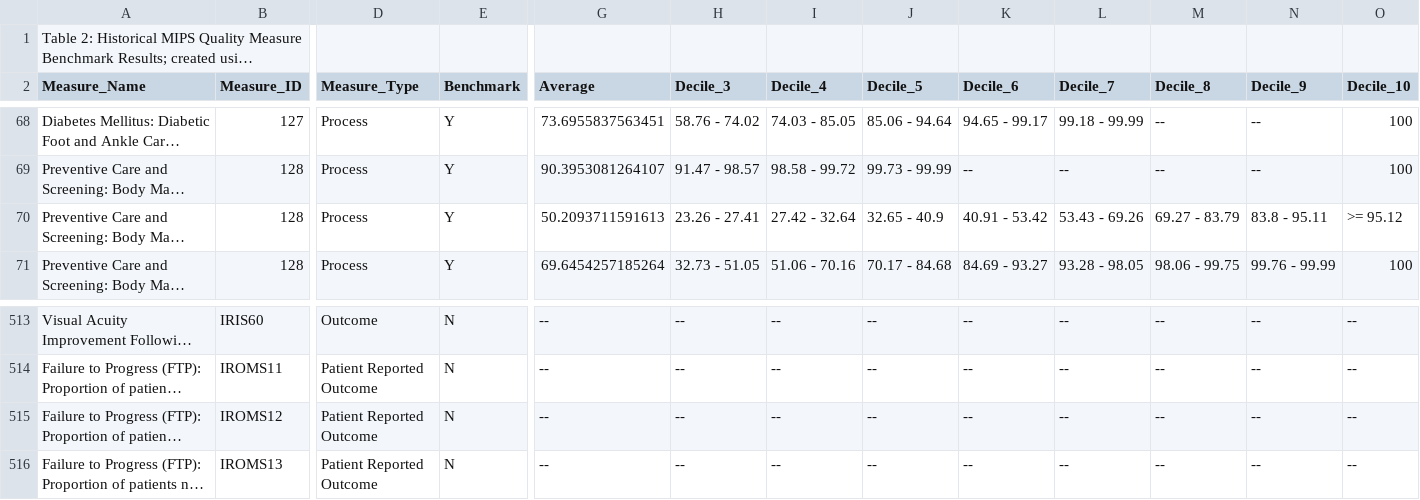
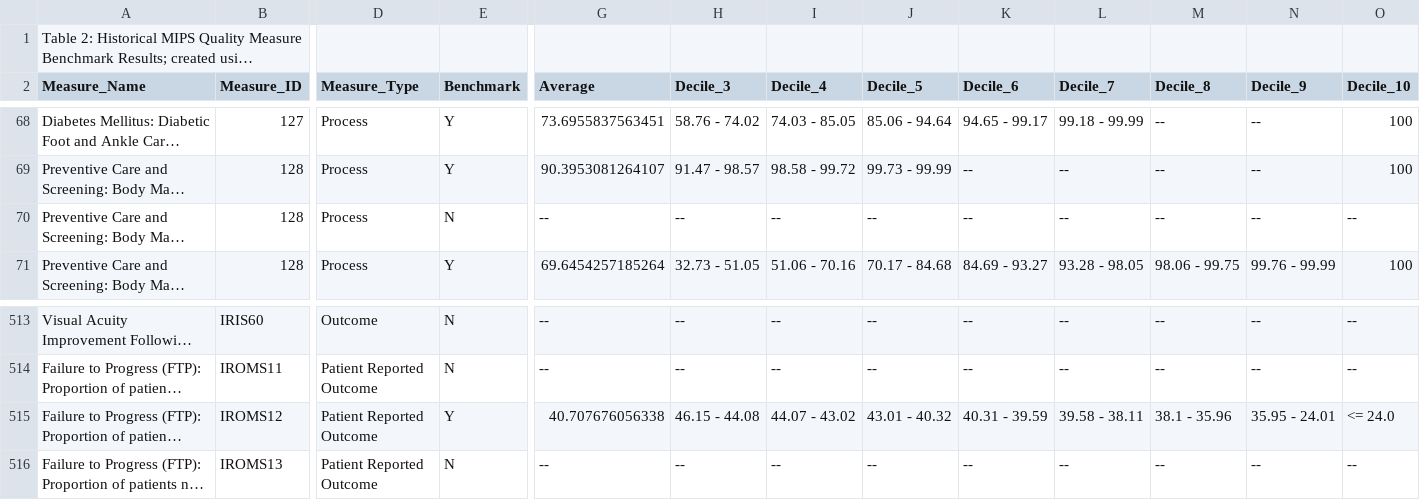
Before and after one commit to CMSgov/qpp-measures-data, a CSV file: staging/2021/benchmarks/benchmarks.csv, drawn as a sheet; only a part is shown, gaps mark what is left out; long unchanged cells end in …; the diff names each change by its address in the sheet, - before the commit and + after, or states it on an @@ line.

Commit message:
feat: QPPA-5834 remove 128 ecqm benchmarks 2021

```diff
--- a/staging/2021/benchmarks/benchmarks.csv
+++ b/staging/2021/benchmarks/benchmarks.csv
-E70 (Benchmark): Y
+E70 (Benchmark): N
-G70 (Average): 50.2093711591613
+G70 (Average): --
-H70 (Decile_3): 23.26 - 27.41
+H70 (Decile_3): --
-I70 (Decile_4): 27.42 - 32.64
+I70 (Decile_4): --
-J70 (Decile_5): 32.65 - 40.9
+J70 (Decile_5): --
-K70 (Decile_6): 40.91 - 53.42
+K70 (Decile_6): --
-L70 (Decile_7): 53.43 - 69.26
+L70 (Decile_7): --
-M70 (Decile_8): 69.27 - 83.79
+M70 (Decile_8): --
-N70 (Decile_9): 83.8 - 95.11
+N70 (Decile_9): --
-O70 (Decile_10): >= 95.12
+O70 (Decile_10): --
-E515 (Benchmark): N
+E515 (Benchmark): Y
-G515 (Average): --
+G515 (Average): 40.707676056338
-H515 (Decile_3): --
+H515 (Decile_3): 46.15 - 44.08
-I515 (Decile_4): --
+I515 (Decile_4): 44.07 - 43.02
-J515 (Decile_5): --
+J515 (Decile_5): 43.01 - 40.32
-K515 (Decile_6): --
+K515 (Decile_6): 40.31 - 39.59
-L515 (Decile_7): --
+L515 (Decile_7): 39.58 - 38.11
-M515 (Decile_8): --
+M515 (Decile_8): 38.1 - 35.96
-N515 (Decile_9): --
+N515 (Decile_9): 35.95 - 24.01
-O515 (Decile_10): --
+O515 (Decile_10): <= 24.0
```
Also changed, not shown: staging/2021/benchmarks/source.csv, 2 other files.
